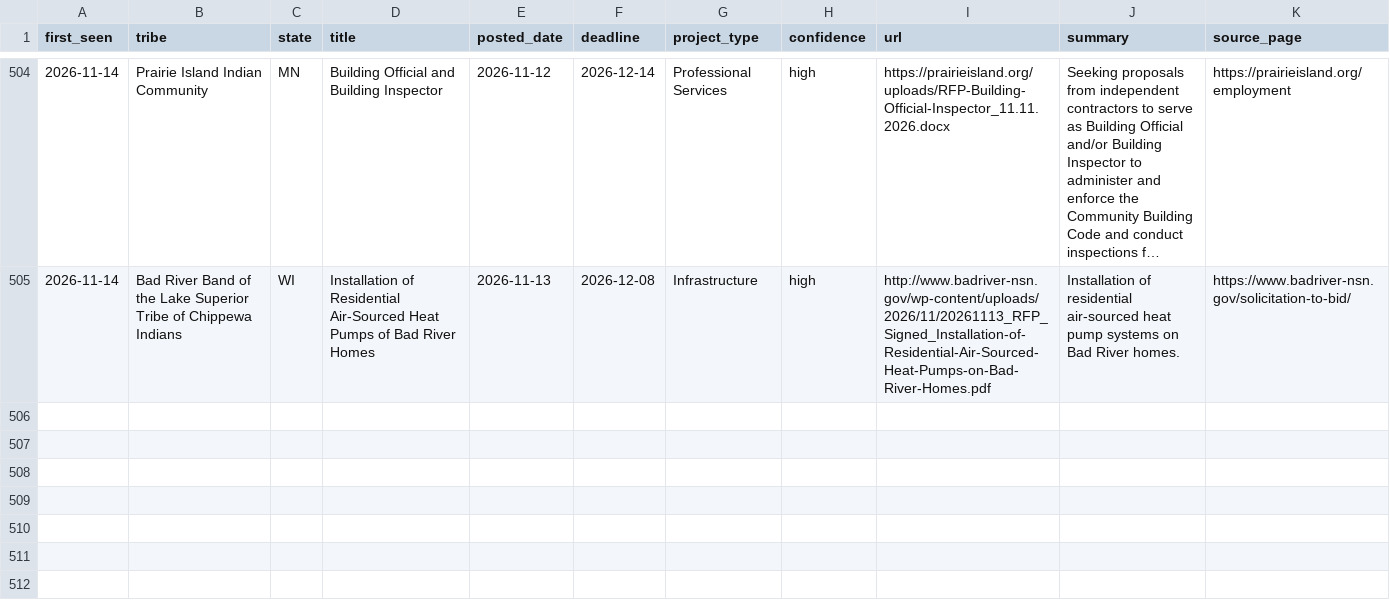
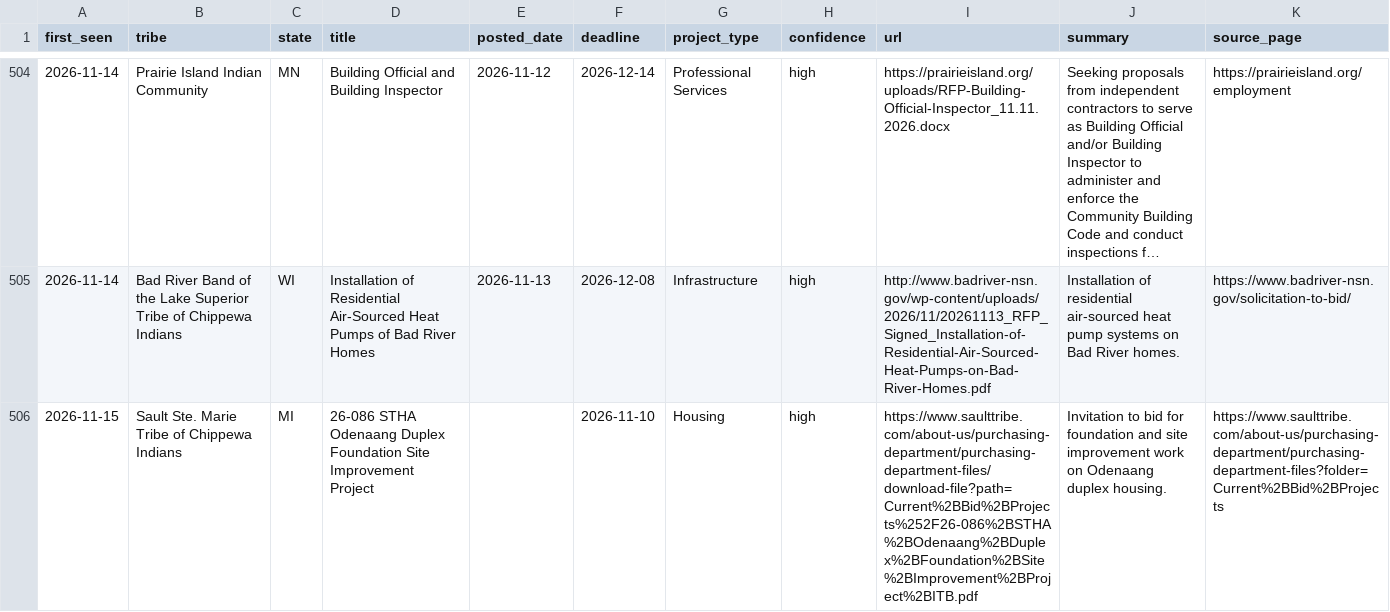
Before and after one commit to revelinvestments/tribal-rfp-scraper, a CSV file: data/all_rfps.csv, drawn as a sheet; only a part is shown, gaps mark what is left out; long unchanged cells end in ….

```diff
--- a/data/all_rfps.csv
+++ b/data/all_rfps.csv
@@ -505 +505,2 @@ first_seen,tribe,state,title,posted_date,deadline,project_type,confidence,url,su
 2026-11-14,Bad River Band of the Lake Superior Tribe of Chippewa Indians,WI,Installation of Residential Air-Sourced Heat Pumps of Bad River Homes,2026-11-13,2026-12-08,Infrastructure,high,http://www.badriver-nsn.gov/wp-content/uploads/2026/11/20261113_RFP_Signed_Installation-of-Residential-Air-Sourced-Heat-Pumps-on-Bad-River-Homes.pdf,Installation of residential air-sourced heat pump systems on Bad River homes.,https://www.badriver-nsn.gov/solicitation-to-bid/
+2026-11-15,Sault Ste. Marie Tribe of Chippewa Indians,MI,26-086 STHA Odenaang Duplex Foundation Site Improvement Project,,2026-11-10,Housing,high,https://www.saulttribe.com/about-us/purchasing-department/purchasing-department-files/download-file?path=Current%2BBid%2BProjects%252F26-086%2BSTHA%2BOdenaang%2BDuplex%2BFoundation%2BSite%2BImprovement%2BProject%2BITB.pdf,Invitation to bid for foundation and site improvement work on Odenaang duplex housing.,https://www.saulttribe.com/about-us/purchasing-department/purchasing-department-files?folder=Current%2BBid%2BProjects
```
Also changed, not shown: data/new_rfps.csv, 2 other files.
